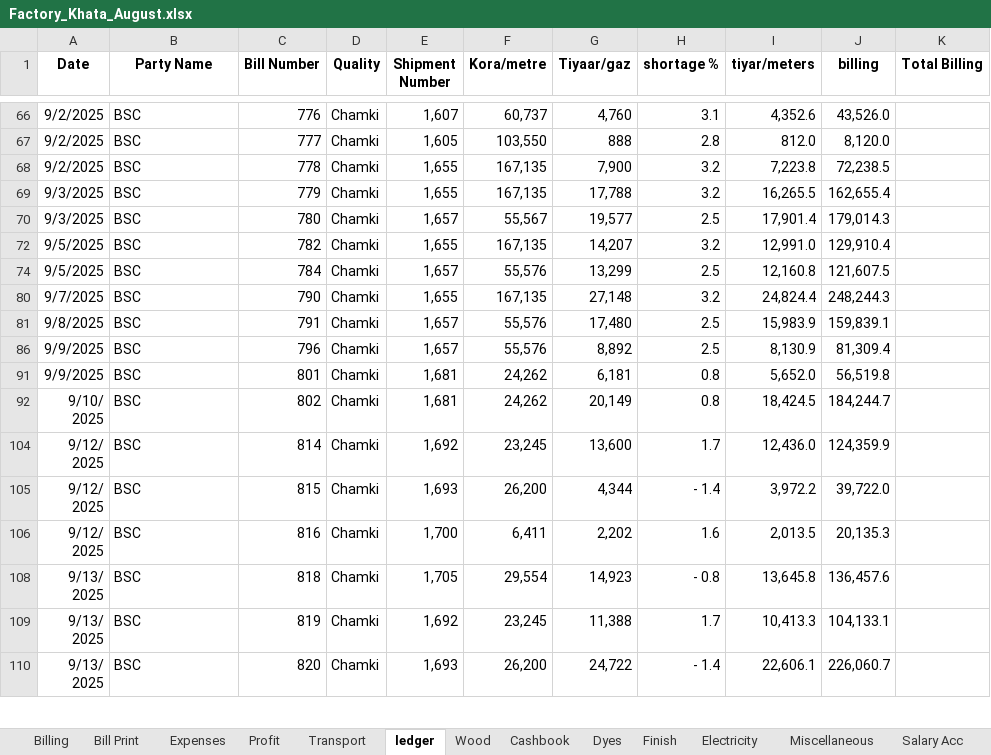
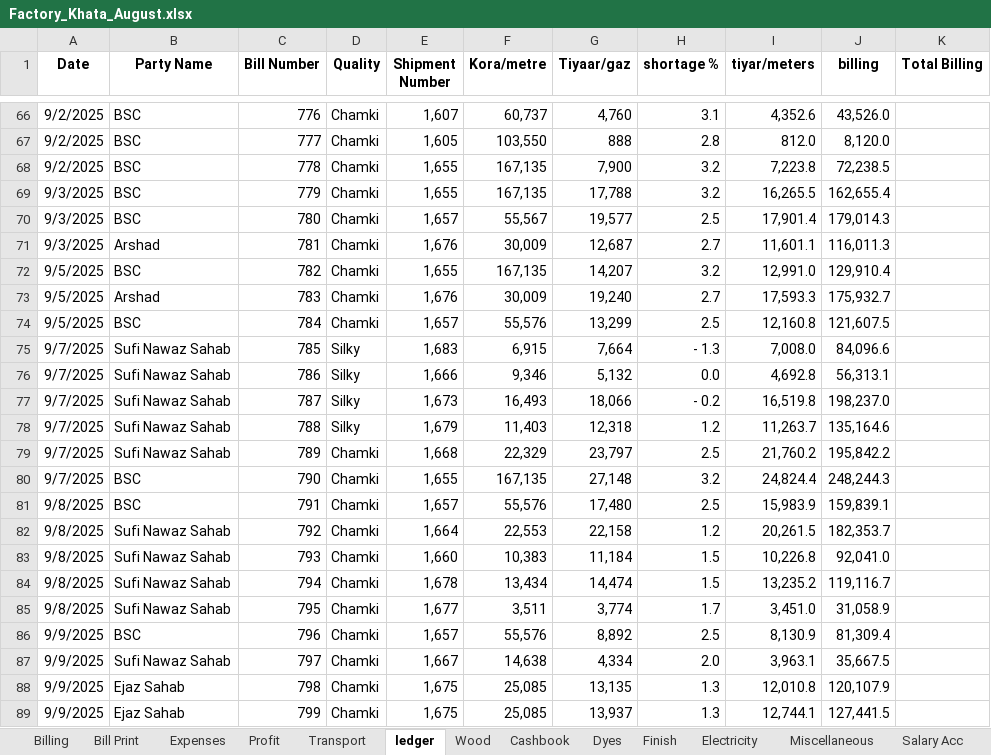
Before and after one commit to omerrazzaq4/Alhamd_dyeing, an Excel workbook: Factory_Khata_August.xlsx, sheet ledger, drawn as a sheet; only a part is shown, gaps mark what is left out; the shorter side is filled out with more unchanged rows; values as stored, in another font and other column widths than the file's, no borders; charts and pictures and table styles not drawn; the diff covers the shown part only; the diff names each change by its address in the sheet, - before the commit and + after, or states it on an @@ line.

Commit message:
Add files via upload

```diff
--- a/Factory_Khata_August.xlsx (sheet ledger)
+++ b/Factory_Khata_August.xlsx (sheet ledger)
@@ row 71 unhidden: 9/3/2025 | Arshad | 781 | Chamki | 1,676 | 30,009 | 12,687 | 2.7 | 11,601.1 | 116,011.3 @@
@@ row 73 unhidden: 9/5/2025 | Arshad | 783 | Chamki | 1,676 | 30,009 | 19,240 | 2.7 | 17,593.3 | 175,932.7 @@
@@ row 75 unhidden: 9/7/2025 | Sufi Nawaz Sahab | 785 | Silky | 1,683 | 6,915 | 7,664 | - 1.3 | 7,008.0 | 84,096.6 @@
@@ row 76 unhidden: 9/7/2025 | Sufi Nawaz Sahab | 786 | Silky | 1,666 | 9,346 | 5,132 | 0.0 | 4,692.8 | 56,313.1 @@
@@ row 77 unhidden: 9/7/2025 | Sufi Nawaz Sahab | 787 | Silky | 1,673 | 16,493 | 18,066 | - 0.2 | 16,519.8 | 198,237.0 @@
@@ row 78 unhidden: 9/7/2025 | Sufi Nawaz Sahab | 788 | Silky | 1,679 | 11,403 | 12,318 | 1.2 | 11,263.7 | 135,164.6 @@
@@ row 79 unhidden: 9/7/2025 | Sufi Nawaz Sahab | 789 | Chamki | 1,668 | 22,329 | 23,797 | 2.5 | 21,760.2 | 195,842.2 @@
@@ row 82 unhidden: 9/8/2025 | Sufi Nawaz Sahab | 792 | Chamki | 1,664 | 22,553 | 22,158 | 1.2 | 20,261.5 | 182,353.7 @@
@@ row 83 unhidden: 9/8/2025 | Sufi Nawaz Sahab | 793 | Chamki | 1,660 | 10,383 | 11,184 | 1.5 | 10,226.8 | 92,041.0 @@
@@ row 84 unhidden: 9/8/2025 | Sufi Nawaz Sahab | 794 | Chamki | 1,678 | 13,434 | 14,474 | 1.5 | 13,235.2 | 119,116.7 @@
@@ row 85 unhidden: 9/8/2025 | Sufi Nawaz Sahab | 795 | Chamki | 1,677 | 3,511 | 3,774 | 1.7 | 3,451.0 | 31,058.9 @@
@@ row 87 unhidden: 9/9/2025 | Sufi Nawaz Sahab | 797 | Chamki | 1,667 | 14,638 | 4,334 | 2.0 | 3,963.1 | 35,667.5 @@
@@ row 88 unhidden: 9/9/2025 | Ejaz Sahab | 798 | Chamki | 1,675 | 25,085 | 13,135 | 1.3 | 12,010.8 | 120,107.9 @@
@@ row 89 unhidden: 9/9/2025 | Ejaz Sahab | 799 | Chamki | 1,675 | 25,085 | 13,937 | 1.3 | 12,744.1 | 127,441.5 @@
```
Also changed, not shown: 3 added rows, 2 removed rows, 61 hidden or unhidden rows, 31 edited cells and cell formats elsewhere in this sheet, sheet Billing, sheet pivot, sheet Profit, sheet Bill Print, charts or pictures.
